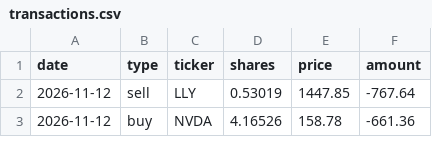
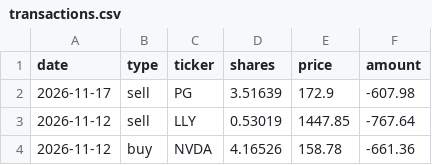
Before and after one commit to 4MaticLK/PersonalWebsite, a CSV file: public/data/personal-portfolio/transactions.csv, drawn as a sheet; only a part is shown; the diff names each change by its address in the sheet, - before the commit and + after, or states it on an @@ line.

```diff
--- a/public/data/personal-portfolio/transactions.csv
+++ b/public/data/personal-portfolio/transactions.csv
+row 2: 2026-11-17 | sell | PG | 3.51639 | 172.9 | -607.98
```
Also changed, not shown: public/data/personal-portfolio/holdings.csv, 1 other file.
